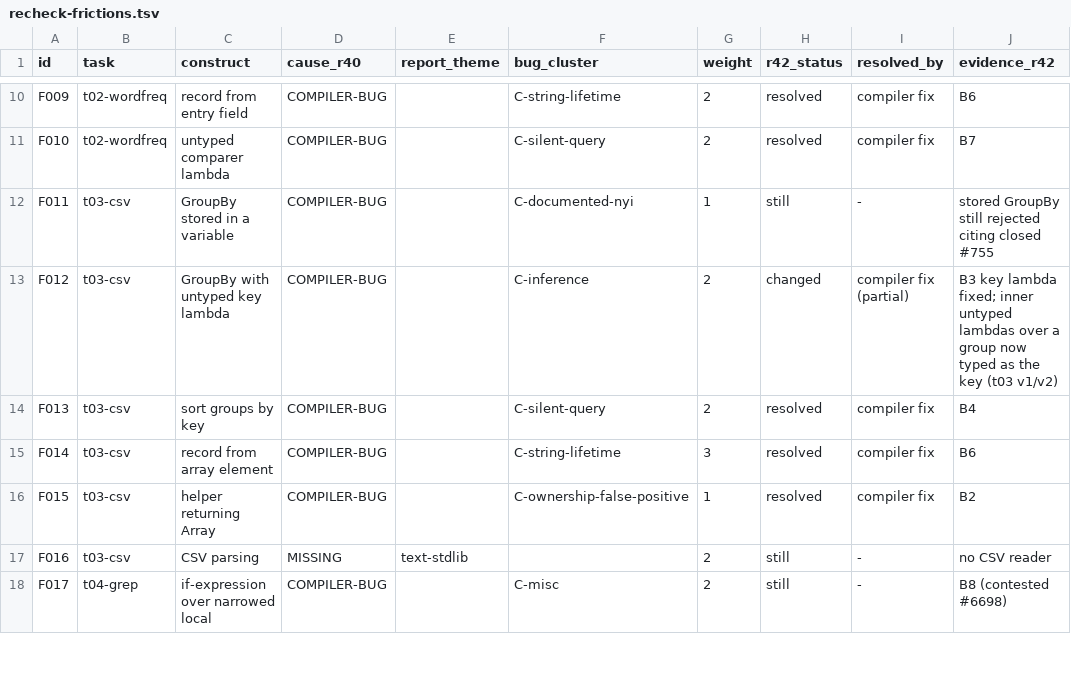
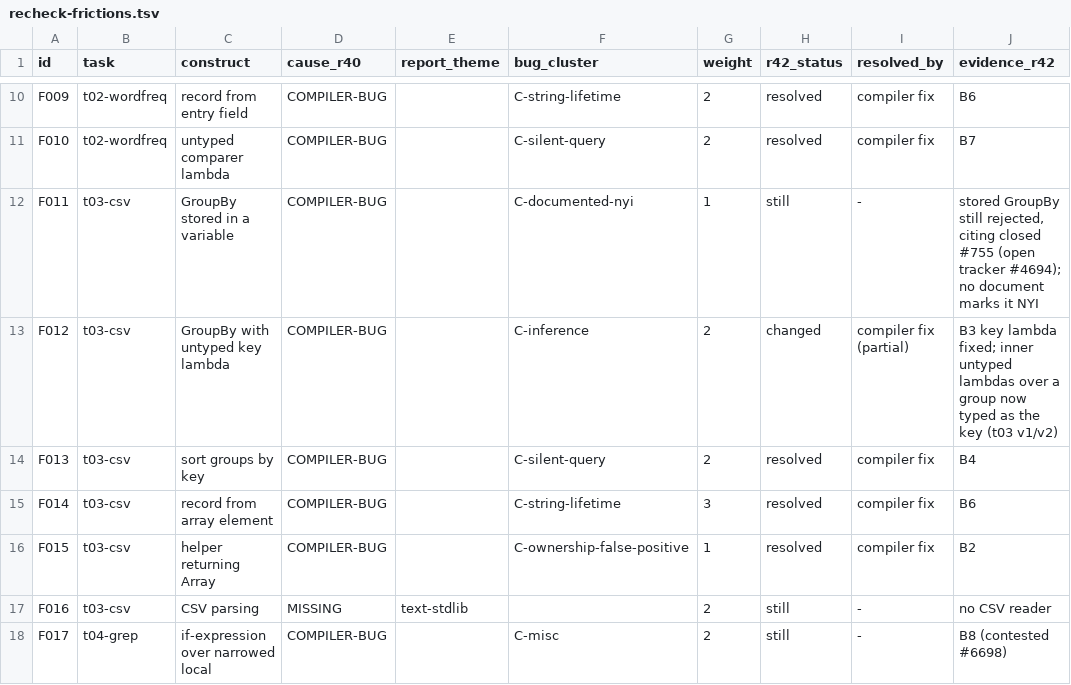
Before and after one commit to s8lap/bezel-lang, a TSV file: docs/research/ergonomics-study/r42/data/recheck-frictions.tsv, drawn as a sheet; only a part is shown, gaps mark what is left out.

```diff
--- a/docs/research/ergonomics-study/r42/data/recheck-frictions.tsv
+++ b/docs/research/ergonomics-study/r42/data/recheck-frictions.tsv
@@ -11,3 +11,3 @@ F009	t02-wordfreq	record from entry field	COMPILER-BUG		C-string-lifetime	2	reso
 F010	t02-wordfreq	untyped comparer lambda	COMPILER-BUG		C-silent-query	2	resolved	compiler fix	B7
-F011	t03-csv	GroupBy stored in a variable	COMPILER-BUG		C-documented-nyi	1	still	-	stored GroupBy still rejected citing closed #755
+F011	t03-csv	GroupBy stored in a variable	COMPILER-BUG		C-documented-nyi	1	still	-	stored GroupBy still rejected, citing closed #755 (open tracker #4694); no document marks it NYI
 F012	t03-csv	GroupBy with untyped key lambda	COMPILER-BUG		C-inference	2	changed	compiler fix (partial)	B3 key lambda fixed; inner untyped lambdas over a group now typed as the key (t03 v1/v2)
```
Also changed, not shown: docs/research/ergonomics-study/r42/data/new-frictions.tsv, docs/research/ergonomics-study/r42/data/recheck-bugs.tsv, 3 other files.
